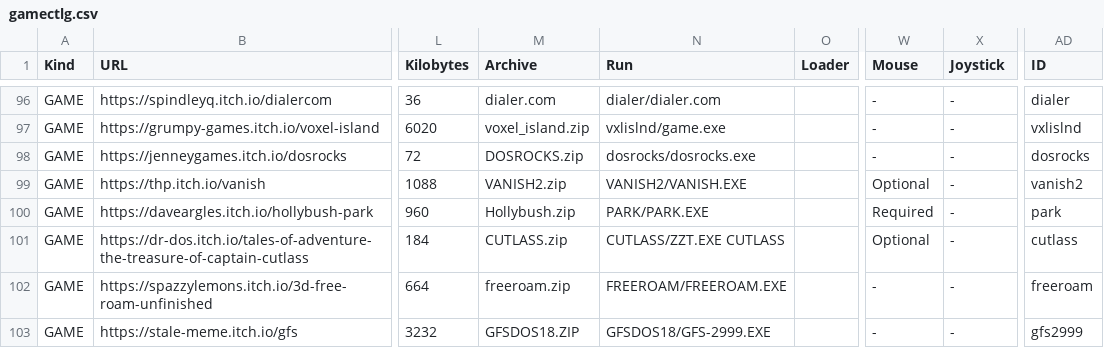
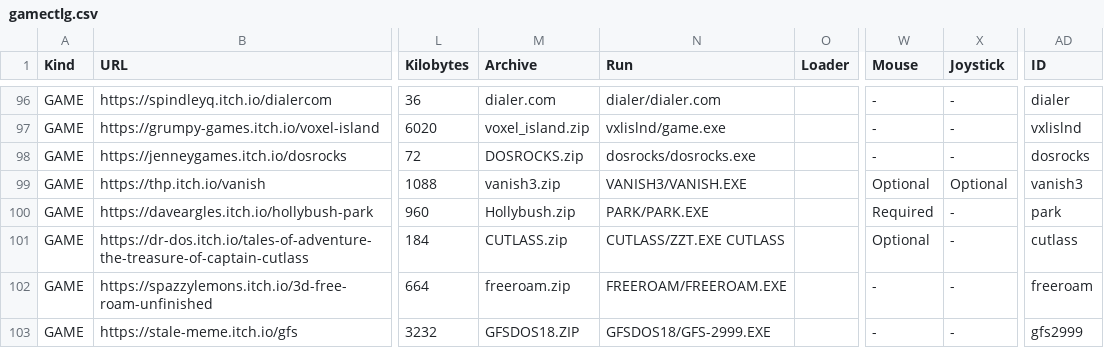
Before and after one commit to thp/dos-game-jam-demo-disc, a CSV file: catalog/gamectlg.csv, drawn as a sheet; only a part is shown, gaps mark what is left out; the diff names each change by its address in the sheet, - before the commit and + after, or states it on an @@ line.

Commit message:
New version of Vanish5+

```diff
--- a/catalog/gamectlg.csv
+++ b/catalog/gamectlg.csv
-M99 (Archive): VANISH2.zip
+M99 (Archive): vanish3.zip
-N99 (Run): VANISH2/VANISH.EXE
+N99 (Run): VANISH3/VANISH.EXE
-X99 (Joystick): -
+X99 (Joystick): Optional
-AD99 (ID): vanish2
+AD99 (ID): vanish3
```
